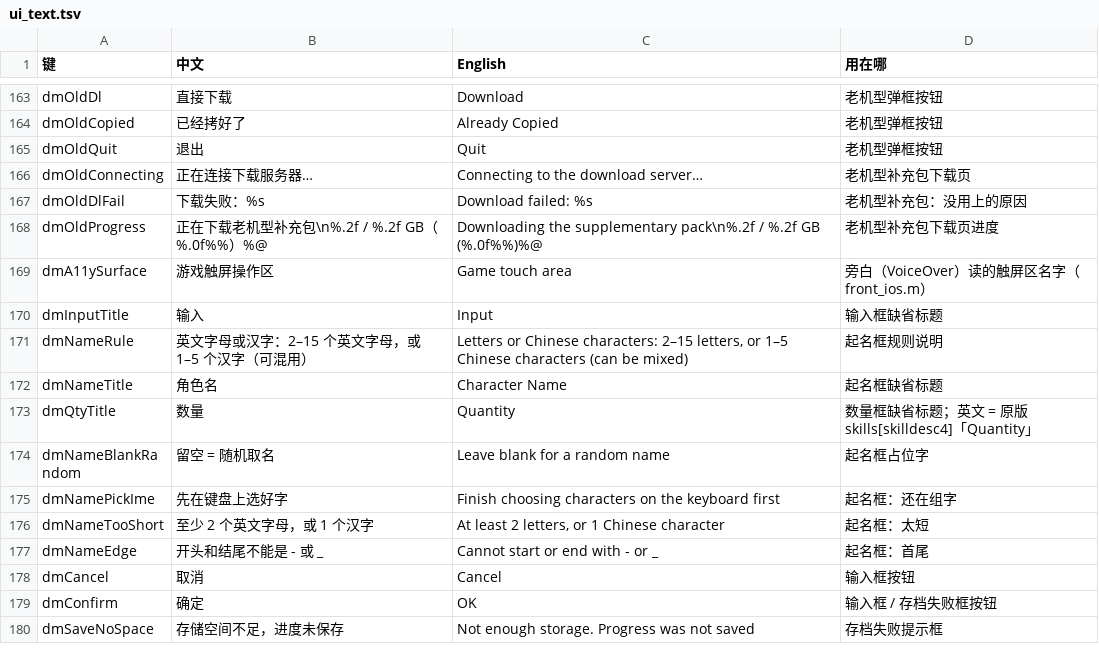
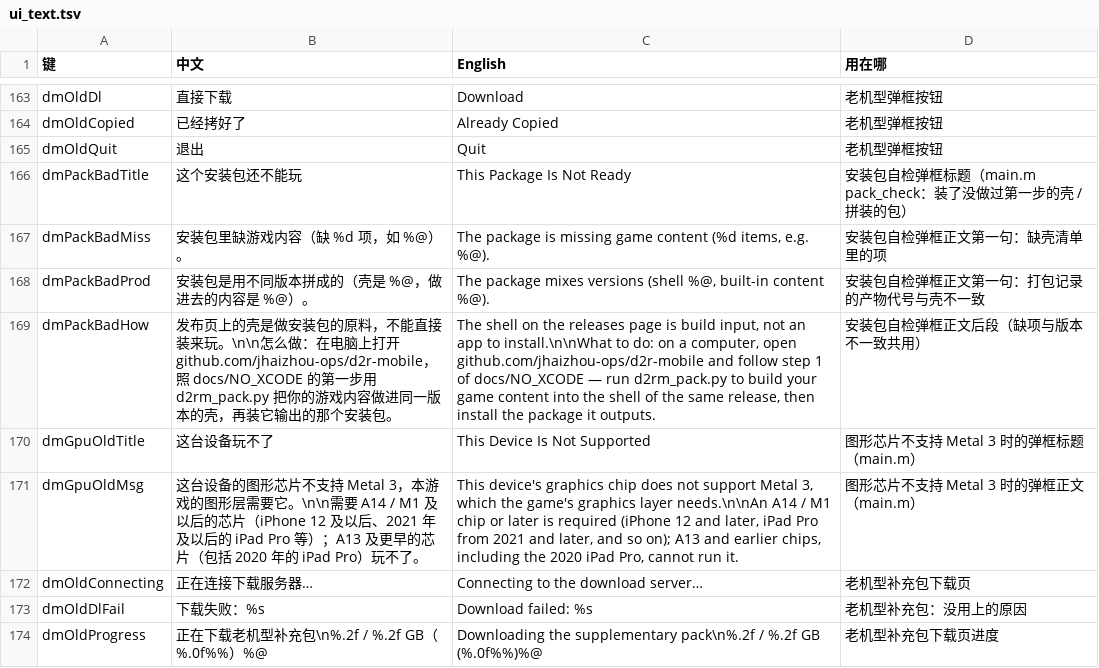
Before and after one commit to 1lifedo1thing/d2r-mobile, a TSV file: dm/i18n/ui_text.tsv, drawn as a sheet; only a part is shown, gaps mark what is left out; the shorter side is filled out with more unchanged rows.

Commit message:
v1.0.15: shell is now build input (.zip), launch self-check for incomplete packages and devices without Metal 3, graphics translation on its own thread, save with the pause menu open, wide-iPhone item tooltip and Chronicle rewards fixes

```diff
--- a/dm/i18n/ui_text.tsv
+++ b/dm/i18n/ui_text.tsv
@@ -165,2 +165,8 @@ dmOldCopied	已经拷好了	Already Copied	老机型弹框按钮
 dmOldQuit	退出	Quit	老机型弹框按钮
+dmPackBadTitle	这个安装包还不能玩	This Package Is Not Ready	安装包自检弹框标题（main.m pack_check：装了没做过第一步的壳 / 拼装的包）
+dmPackBadMiss	安装包里缺游戏内容（缺 %d 项，如 %@）。	The package is missing game content (%d items, e.g. %@).	安装包自检弹框正文第一句：缺壳清单里的项
+dmPackBadProd	安装包是用不同版本拼成的（壳是 %@，做进去的内容是 %@）。	The package mixes versions (shell %@, built-in content %@).	安装包自检弹框正文第一句：打包记录的产物代号与壳不一致
+dmPackBadHow	发布页上的壳是做安装包的原料，不能直接装来玩。\n\n怎么做：在电脑上打开 github.com/jhaizhou-ops/d2r-mobile，照 docs/NO_XCODE 的第一步用 d2rm_pack.py 把你的游戏内容做进同一版本的壳，再装它输出的那个安装包。	The shell on the releases page is build input, not an app to install.\n\nWhat to do: on a computer, open github.com/jhaizhou-ops/d2r-mobile and follow step 1 of docs/NO_XCODE — run d2rm_pack.py to build your game content into the shell of the same release, then install the package it outputs.	安装包自检弹框正文后段（缺项与版本不一致共用）
+dmGpuOldTitle	这台设备玩不了	This Device Is Not Supported	图形芯片不支持 Metal 3 时的弹框标题（main.m）
+dmGpuOldMsg	这台设备的图形芯片不支持 Metal 3，本游戏的图形层需要它。\n\n需要 A14 / M1 及以后的芯片（iPhone 12 及以后、2021 年及以后的 iPad Pro 等）；A13 及更早的芯片（包括 2020 年的 iPad Pro）玩不了。	This device's graphics chip does not support Metal 3, which the game's graphics layer needs.\n\nAn A14 / M1 chip or later is required (iPhone 12 and later, iPad Pro from 2021 and later, and so on); A13 and earlier chips, including the 2020 iPad Pro, cannot run it.	图形芯片不支持 Metal 3 时的弹框正文（main.m）
 dmOldConnecting	正在连接下载服务器…	Connecting to the download server…	老机型补充包下载页
```
Also changed, not shown: dm/i18n/literal_whitelist.tsv, 24 other files.
